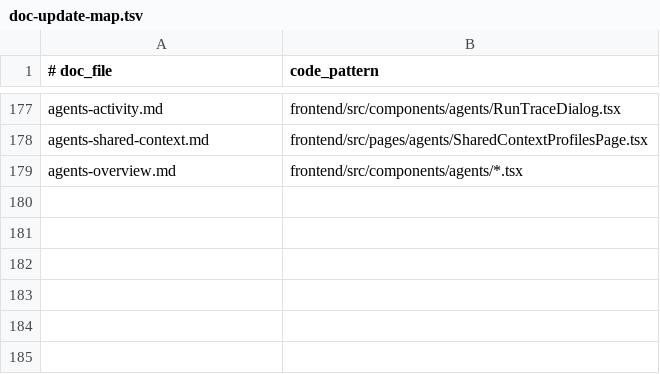
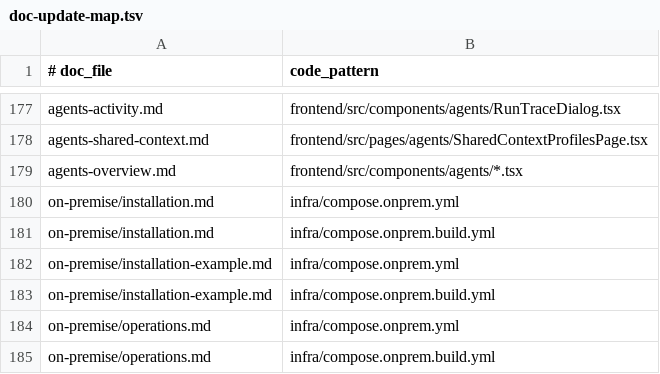
Before and after one commit to kanap-hq/KANAP, a TSV file: doc/help/_process/doc-update-map.tsv, drawn as a sheet; only a part is shown, gaps mark what is left out; the diff names each change by its address in the sheet, - before the commit and + after, or states it on an @@ line.

```diff
--- a/doc/help/_process/doc-update-map.tsv
+++ b/doc/help/_process/doc-update-map.tsv
+row 180: on-premise/installation.md | infra/compose.onprem.yml
+row 181: on-premise/installation.md | infra/compose.onprem.build.yml
+row 182: on-premise/installation-example.md | infra/compose.onprem.yml
+row 183: on-premise/installation-example.md | infra/compose.onprem.build.yml
+row 184: on-premise/operations.md | infra/compose.onprem.yml
+row 185: on-premise/operations.md | infra/compose.onprem.build.yml
```
Also changed, not shown: 38 other files.
